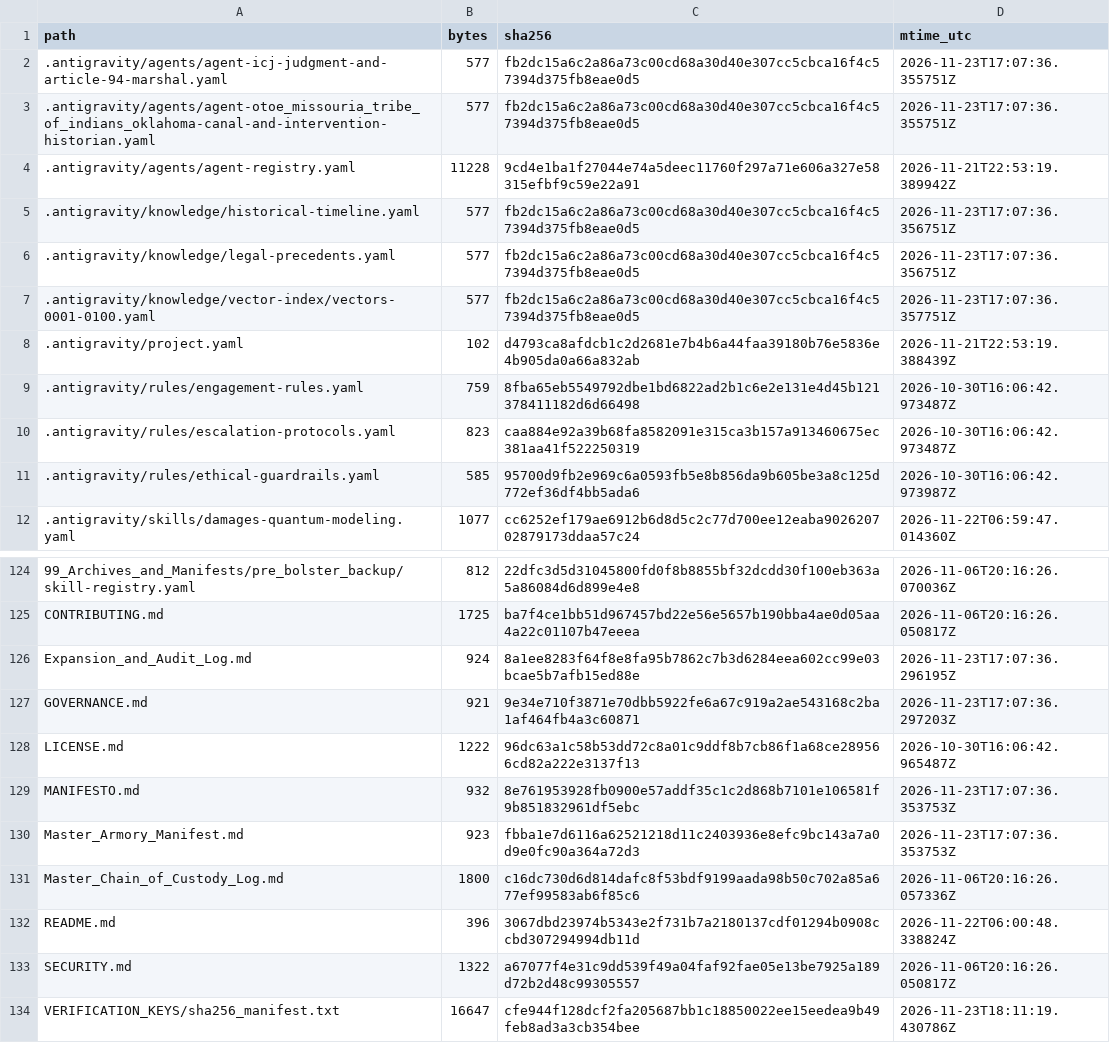
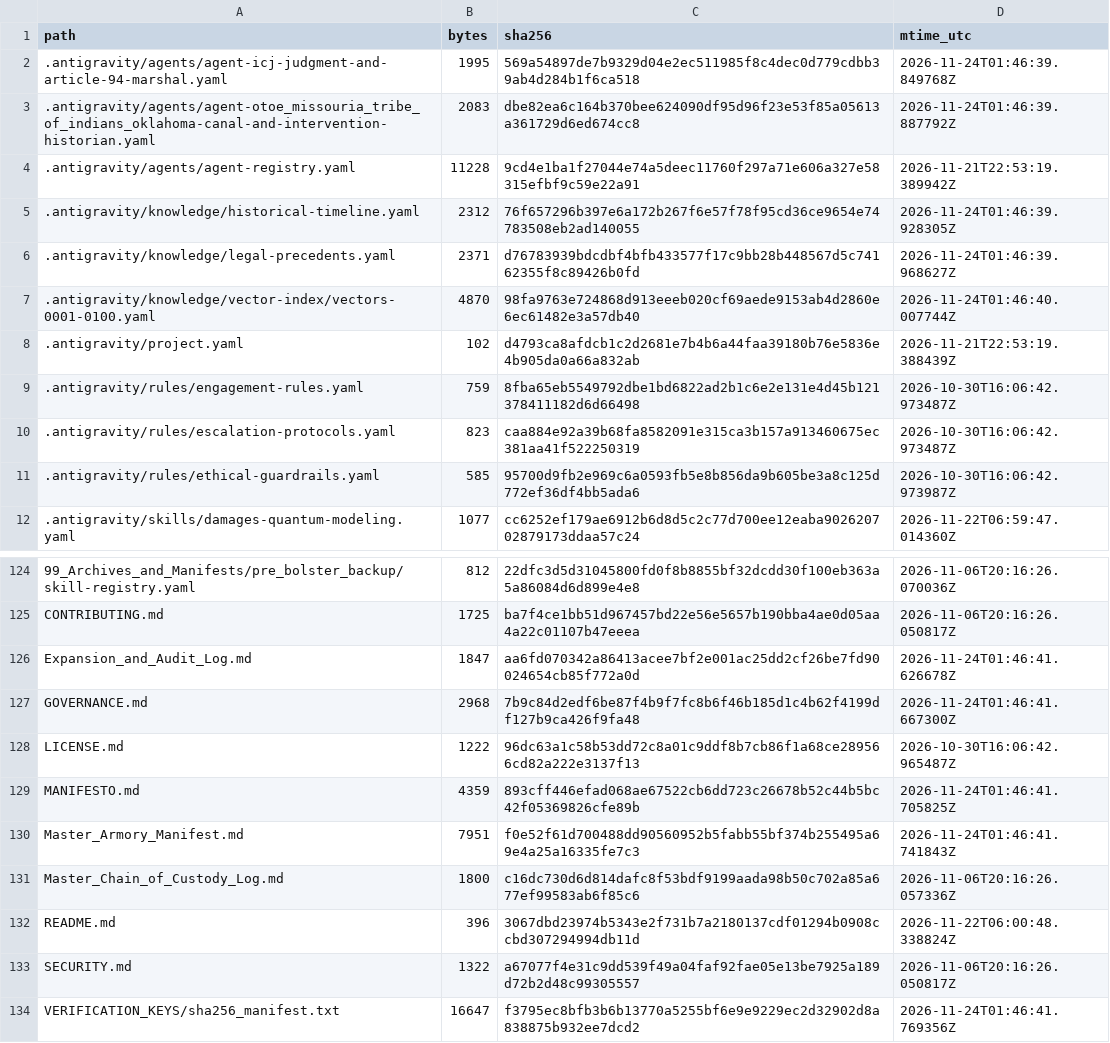
Before and after one commit to GlobalRestitutionAlliance/turtle-island-us-ok-otoe-missouria-tribe-of-indians-oklahoma-master-litigation, a CSV file: 99_Archives_and_Manifests/MANIFEST_SHA256.csv, drawn as a sheet; only a part is shown, gaps mark what is left out; the diff covers the shown part only.

```diff
--- a/99_Archives_and_Manifests/MANIFEST_SHA256.csv
+++ b/99_Archives_and_Manifests/MANIFEST_SHA256.csv
@@ -1,8 +1,8 @@
 path,bytes,sha256,mtime_utc
-.antigravity/agents/agent-icj-judgment-and-article-94-marshal.yaml,577,fb2dc15a6c2a86a73c00cd68a30d40e307cc5cbca16f4c57394d375fb8eae0d5,2026-11-23T17:07:36.355751Z
-.antigravity/agents/agent-otoe_missouria_tribe_of_indians_oklahoma-canal-and-intervention-historian.yaml,577,fb2dc15a6c2a86a73c00cd68a30d40e307cc5cbca16f4c57394d375fb8eae0d5,2026-11-23T17:07:36.355751Z
+.antigravity/agents/agent-icj-judgment-and-article-94-marshal.yaml,1995,569a54897de7b9329d04e2ec511985f8c4dec0d779cdbb39ab4d284b1f6ca518,2026-11-24T01:46:39.849768Z
+.antigravity/agents/agent-otoe_missouria_tribe_of_indians_oklahoma-canal-and-intervention-historian.yaml,2083,dbe82ea6c164b370bee624090df95d96f23e53f85a05613a361729d6ed674cc8,2026-11-24T01:46:39.887792Z
 .antigravity/agents/agent-registry.yaml,11228,9cd4e1ba1f27044e74a5deec11760f297a71e606a327e58315efbf9c59e22a91,2026-11-21T22:53:19.389942Z
-.antigravity/knowledge/historical-timeline.yaml,577,fb2dc15a6c2a86a73c00cd68a30d40e307cc5cbca16f4c57394d375fb8eae0d5,2026-11-23T17:07:36.356751Z
-.antigravity/knowledge/legal-precedents.yaml,577,fb2dc15a6c2a86a73c00cd68a30d40e307cc5cbca16f4c57394d375fb8eae0d5,2026-11-23T17:07:36.356751Z
-.antigravity/knowledge/vector-index/vectors-0001-0100.yaml,577,fb2dc15a6c2a86a73c00cd68a30d40e307cc5cbca16f4c57394d375fb8eae0d5,2026-11-23T17:07:36.357751Z
+.antigravity/knowledge/historical-timeline.yaml,2312,76f657296b397e6a172b267f6e57f78f95cd36ce9654e74783508eb2ad140055,2026-11-24T01:46:39.928305Z
+.antigravity/knowledge/legal-precedents.yaml,2371,d76783939bdcdbf4bfb433577f17c9bb28b448567d5c74162355f8c89426b0fd,2026-11-24T01:46:39.968627Z
+.antigravity/knowledge/vector-index/vectors-0001-0100.yaml,4870,98fa9763e724868d913eeeb020cf69aede9153ab4d2860e6ec61482e3a57db40,2026-11-24T01:46:40.007744Z
 .antigravity/project.yaml,102,d4793ca8afdcb1c2d2681e7b4b6a44faa39180b76e5836e4b905da0a66a832ab,2026-11-21T22:53:19.388439Z
@@ -125,7 +125,7 @@ path,bytes,sha256,mtime_utc
 CONTRIBUTING.md,1725,ba7f4ce1bb51d967457bd22e56e5657b190bba4ae0d05aa4a22c01107b47eeea,2026-11-06T20:16:26.050817Z
-Expansion_and_Audit_Log.md,924,8a1ee8283f64f8e8fa95b7862c7b3d6284eea602cc99e03bcae5b7afb15ed88e,2026-11-23T17:07:36.296195Z
-GOVERNANCE.md,921,9e34e710f3871e70dbb5922fe6a67c919a2ae543168c2ba1af464fb4a3c60871,2026-11-23T17:07:36.297203Z
+Expansion_and_Audit_Log.md,1847,aa6fd070342a86413acee7bf2e001ac25dd2cf26be7fd90024654cb85f772a0d,2026-11-24T01:46:41.626678Z
+GOVERNANCE.md,2968,7b9c84d2edf6be87f4b9f7fc8b6f46b185d1c4b62f4199df127b9ca426f9fa48,2026-11-24T01:46:41.667300Z
 LICENSE.md,1222,96dc63a1c58b53dd72c8a01c9ddf8b7cb86f1a68ce289566cd82a222e3137f13,2026-10-30T16:06:42.965487Z
-MANIFESTO.md,932,8e761953928fb0900e57addf35c1c2d868b7101e106581f9b851832961df5ebc,2026-11-23T17:07:36.353753Z
-Master_Armory_Manifest.md,923,fbba1e7d6116a62521218d11c2403936e8efc9bc143a7a0d9e0fc90a364a72d3,2026-11-23T17:07:36.353753Z
+MANIFESTO.md,4359,893cff446efad068ae67522cb6dd723c26678b52c44b5bc42f05369826cfe89b,2026-11-24T01:46:41.705825Z
+Master_Armory_Manifest.md,7951,f0e52f61d700488dd90560952b5fabb55bf374b255495a69e4a25a16335fe7c3,2026-11-24T01:46:41.741843Z
 Master_Chain_of_Custody_Log.md,1800,c16dc730d6d814dafc8f53bdf9199aada98b50c702a85a677ef99583ab6f85c6,2026-11-06T20:16:26.057336Z
@@ -133,2 +133,2 @@ README.md,396,3067dbd23974b5343e2f731b7a2180137cdf01294b0908ccbd307294994db11d,2
 SECURITY.md,1322,a67077f4e31c9dd539f49a04faf92fae05e13be7925a189d72b2d48c99305557,2026-11-06T20:16:26.050817Z
-VERIFICATION_KEYS/sha256_manifest.txt,16647,cfe944f128dcf2fa205687bb1c18850022ee15eedea9b49feb8ad3a3cb354bee,2026-11-23T18:11:19.430786Z
+VERIFICATION_KEYS/sha256_manifest.txt,16647,f3795ec8bfb3b6b13770a5255bf6e9e9229ec2d32902d8a838875b932ee7dcd2,2026-11-24T01:46:41.769356Z
```
Also changed, not shown: 81 edited cells elsewhere in this file, 37 other files.
